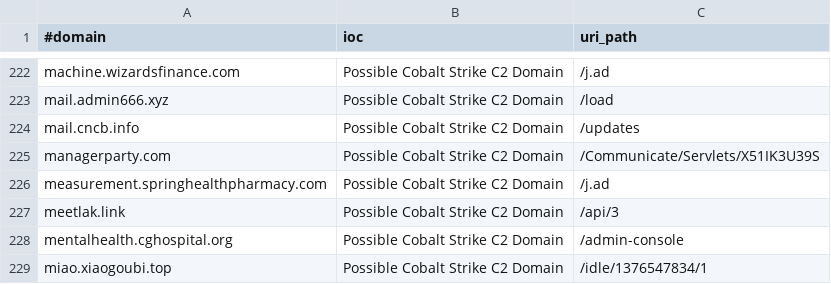
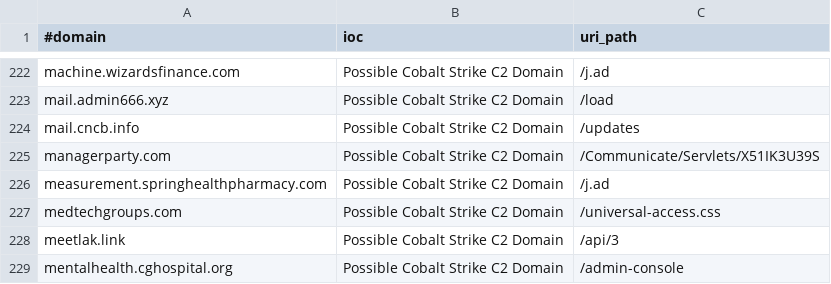
Before and after one commit to ElCapitanXSec/C2IntelFeeds, a CSV file: feeds/domainC2swithURL-30day-filter-abused.csv, drawn as a sheet; only a part is shown, gaps mark what is left out; the shorter side is filled out with more unchanged rows.

```diff
--- a/feeds/domainC2swithURL-30day-filter-abused.csv
+++ b/feeds/domainC2swithURL-30day-filter-abused.csv
@@ -226,2 +226,3 @@ managerparty.com,Possible Cobalt Strike C2 Domain,/Communicate/Servlets/X51IK3U3
 measurement.springhealthpharmacy.com,Possible Cobalt Strike C2 Domain,/j.ad
+medtechgroups.com,Possible Cobalt Strike C2 Domain,/universal-access.css
 meetlak.link,Possible Cobalt Strike C2 Domain,/api/3
```
Also changed, not shown: feeds/domainC2swithURL-30day.csv, feeds/domainC2swithURLwithIP-30day-filter-abused.csv, 18 other files.
